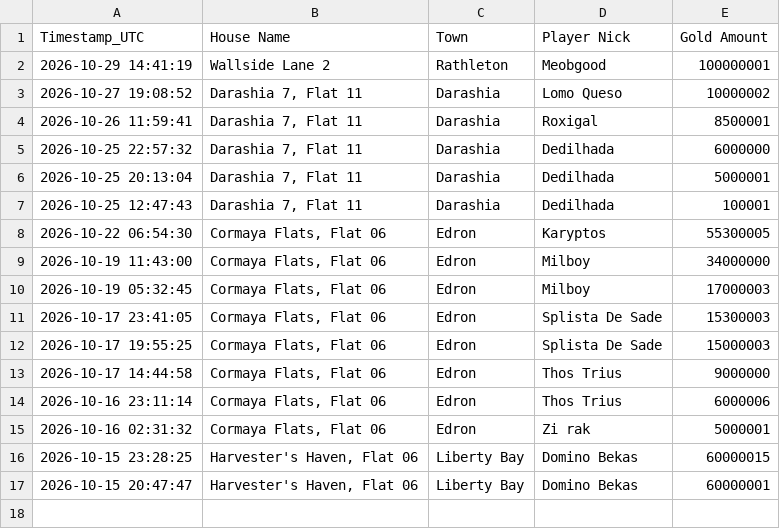
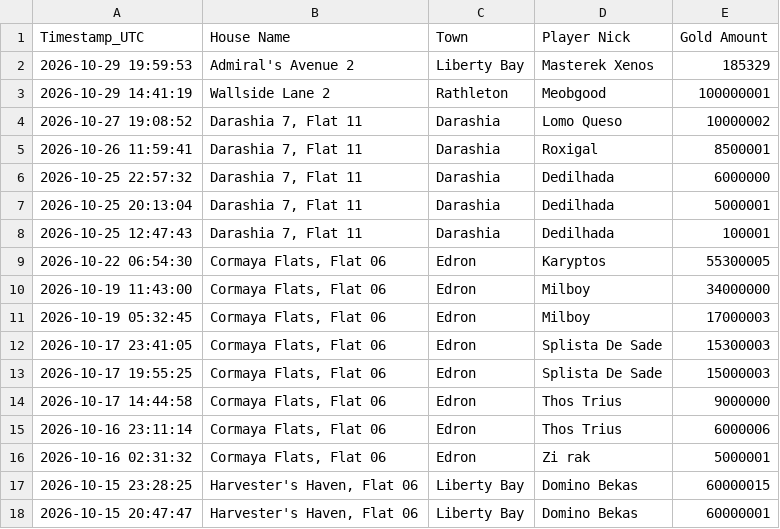
Before and after one commit to mdogie94/nmd, a CSV file: historia_licytacji.csv, drawn as a sheet; the diff names each change by its address in the sheet, - before the commit and + after, or states it on an @@ line.

```diff
--- a/historia_licytacji.csv
+++ b/historia_licytacji.csv
+row 2: 2026-10-29 19:59:53 | Admiral's Avenue 2 | Liberty Bay | Masterek Xenos | 185329
```
